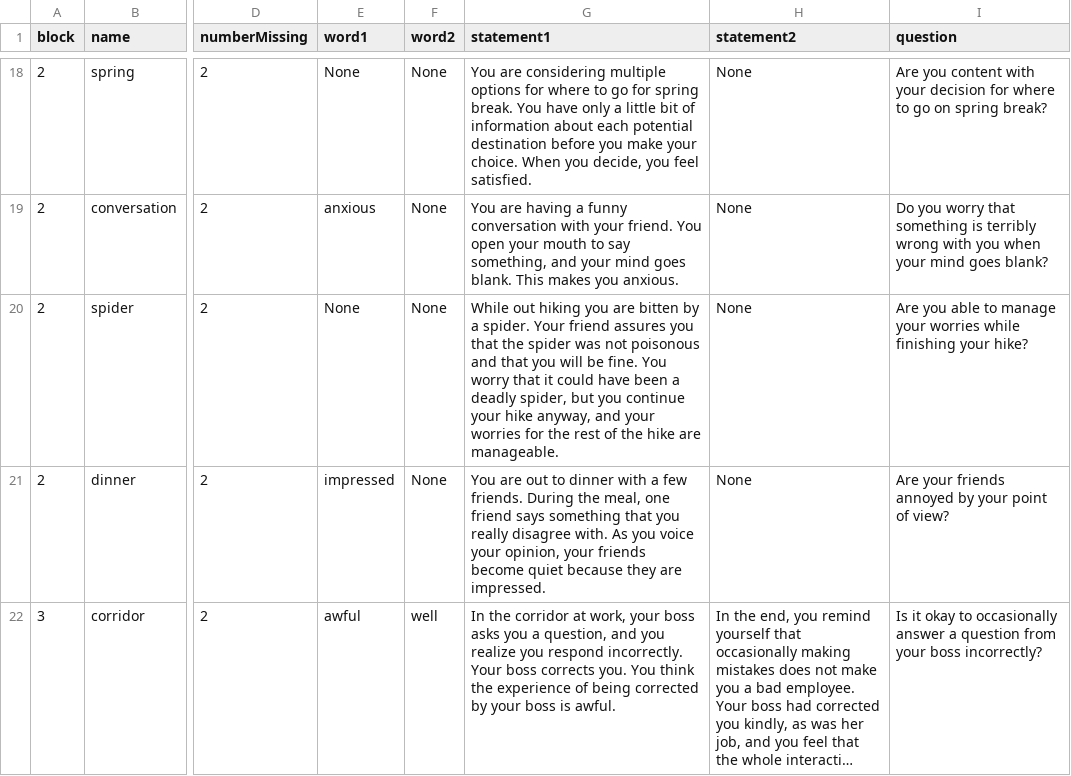
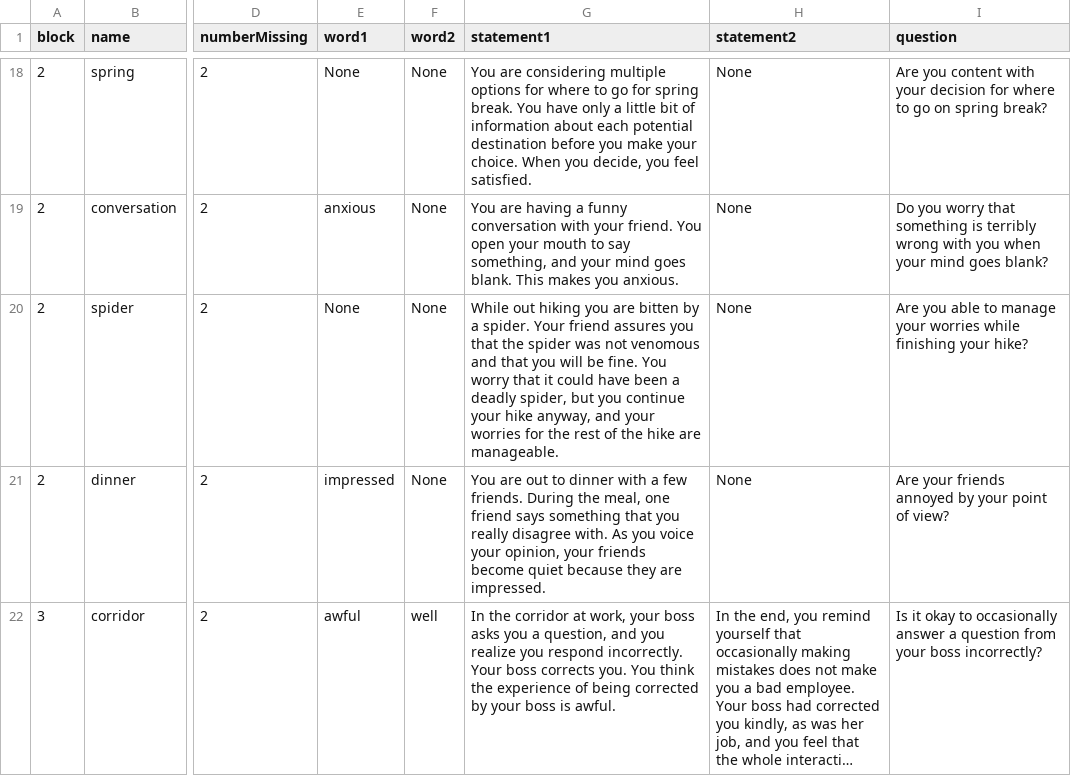
Before and after one commit to TeachmanLab/MT-Angular, a CSV file: src/assets/csv/fifthSession.csv, drawn as a sheet; only a part is shown, gaps mark what is left out; long unchanged cells end in …; the diff names each change by its address in the sheet, - before the commit and + after, or states it on an @@ line.

```diff
--- a/src/assets/csv/fifthSession.csv
+++ b/src/assets/csv/fifthSession.csv
-G20 (statement1): …was not poisonous and that…
+G20 (statement1): …was not venomous and that…
```
Also changed, not shown: src/assets/csv/firstSession.csv, 2 other files.
